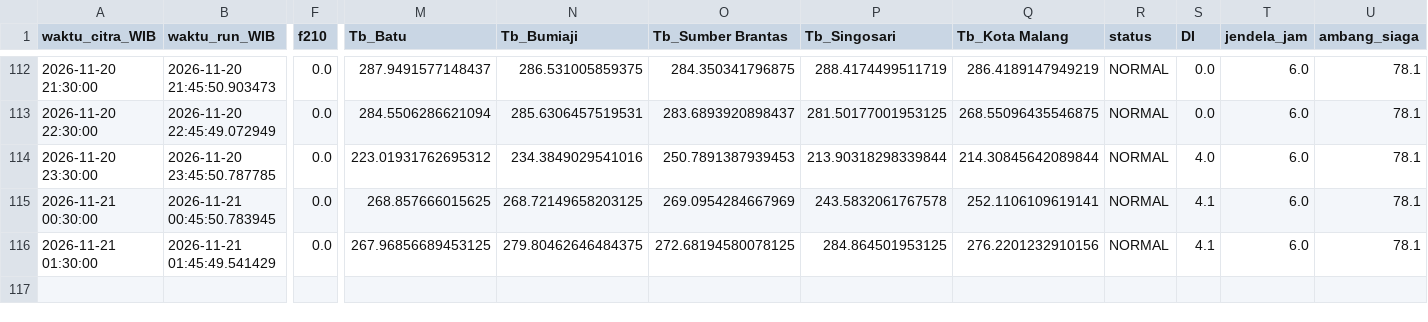
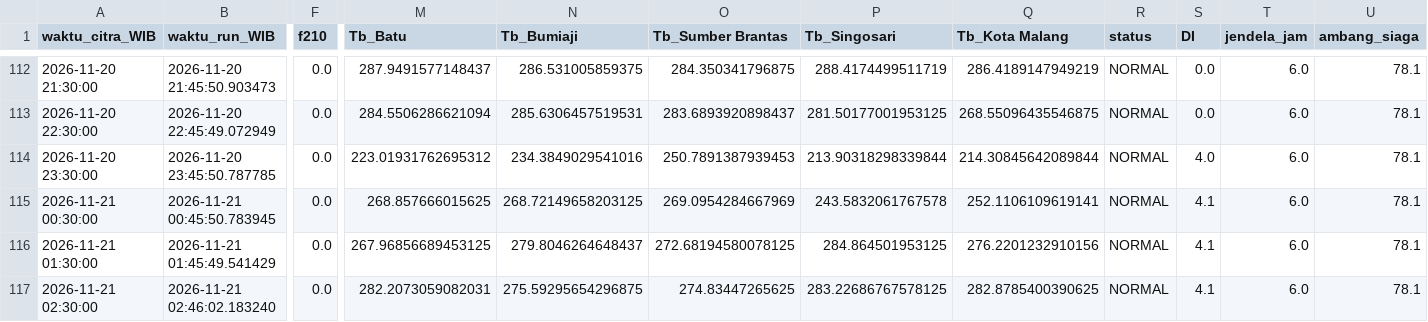
Before and after one commit to bagus2018/pantau-awan-batu, a CSV file: output/log_cek_himawari_batu.csv, drawn as a sheet; only a part is shown, gaps mark what is left out; rows hold the shown columns only; the diff names each change by its address in the sheet, - before the commit and + after, or states it on an @@ line.

```diff
--- a/output/log_cek_himawari_batu.csv
+++ b/output/log_cek_himawari_batu.csv
-N116 (Tb_Bumiaji): 279.80462646484375
+N116 (Tb_Bumiaji): 279.8046264648437
+row 117: 2026-11-21 02:30:00 | 2026-11-21 02:46:02.183240 | 0.0 | 282.2073059082031 | 275.59295654296875 | 274.83447265625 | 283.22686767578125 | 282.8785400390625 | NORMAL | 4.1 | 6.0 | 78.1
```
Also changed, not shown: output/LATEST_banding_historis.csv, output/LATEST_deret_awan.csv, 4 other files.
